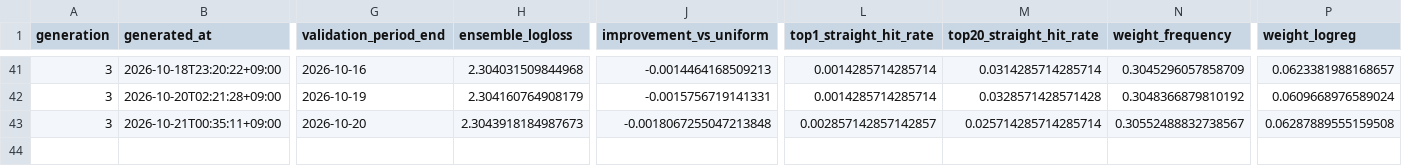
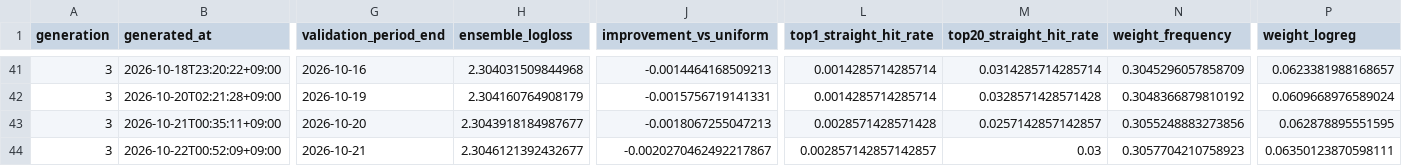
Before and after one commit to Joker7822/Numbers3, a CSV file: backtests/backtest_history.csv, drawn as a sheet; only a part is shown, gaps mark what is left out; rows hold the shown columns only; the diff names each change by its address in the sheet, - before the commit and + after, or states it on an @@ line.

```diff
--- a/backtests/backtest_history.csv
+++ b/backtests/backtest_history.csv
-H43 (ensemble_logloss): 2.3043918184987673
+H43 (ensemble_logloss): 2.3043918184987677
-J43 (improvement_vs_uniform): -0.0018067255047213848
+J43 (improvement_vs_uniform): -0.0018067255047213
-L43 (top1_straight_hit_rate): 0.002857142857142857
+L43 (top1_straight_hit_rate): 0.0028571428571428
-M43 (top20_straight_hit_rate): 0.025714285714285714
+M43 (top20_straight_hit_rate): 0.0257142857142857
-N43 (weight_frequency): 0.30552488832738567
+N43 (weight_frequency): 0.3055248883273856
-P43 (weight_logreg): 0.06287889555159508
+P43 (weight_logreg): 0.062878895551595
+row 44: 3 | 2026-10-22T00:52:09+09:00 | 2026-10-21 | 2.3046121392432677 | -0.0020270462492217867 | 0.002857142857142857 | 0.03 | 0.3057704210758923 | 0.06350123870598111
```
Also changed, not shown: backtests/champion_replay/replay_history.csv, 9 other files.
